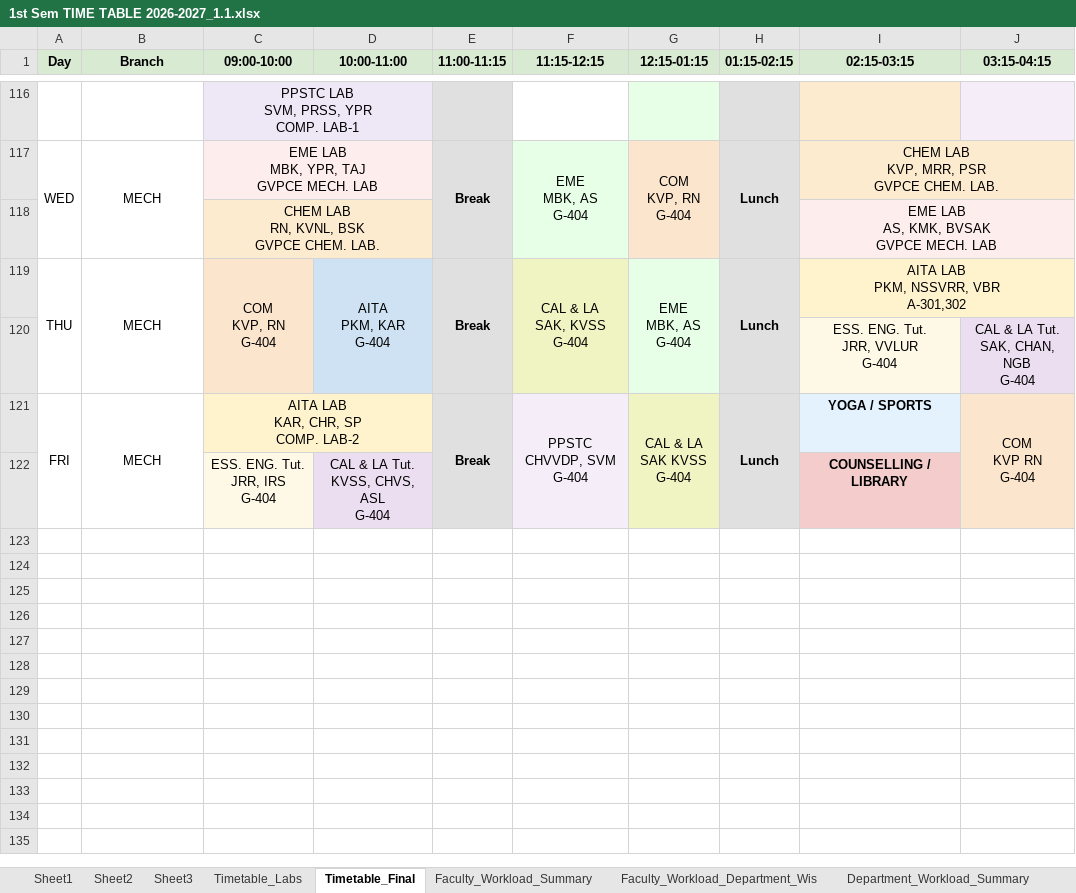
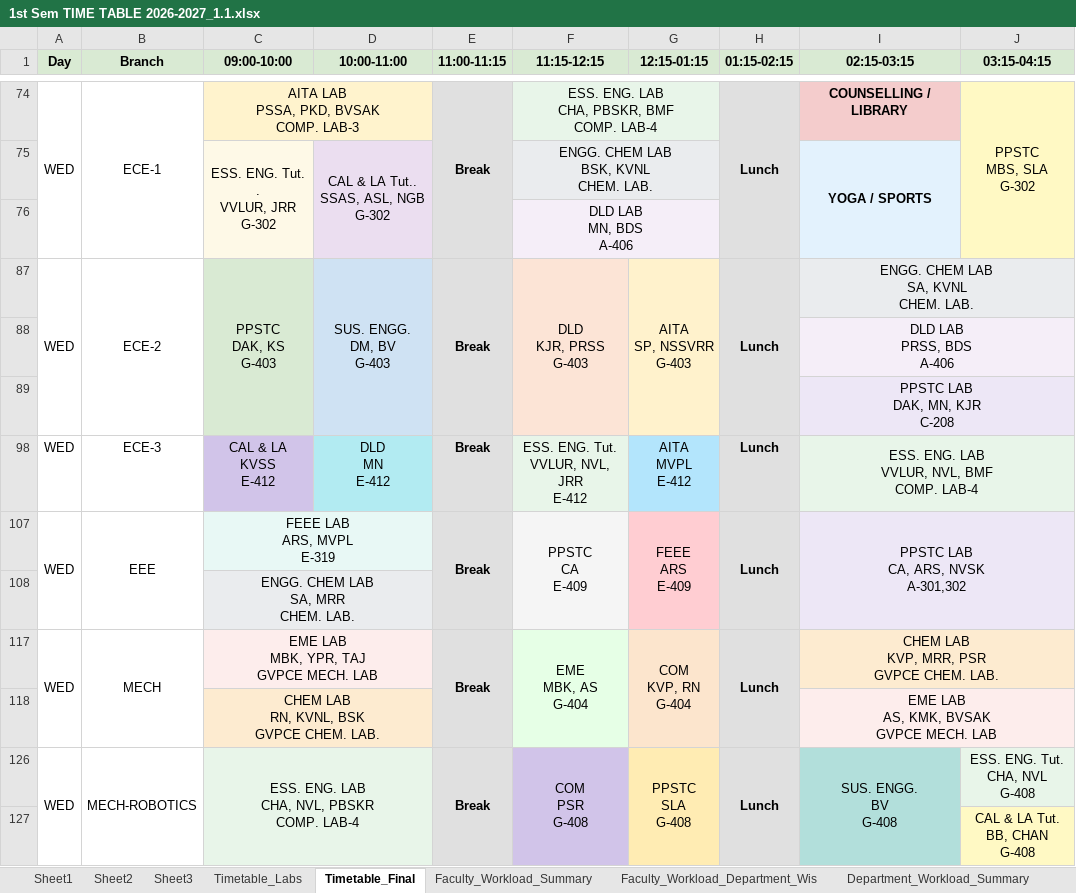
Before and after one commit to saran-neralla7/tt-analytics, an Excel workbook: timetables/1st Sem TIME TABLE 2026-2027_1.1.xlsx, sheet Timetable_Final, drawn as a sheet; only a part is shown, gaps mark what is left out; values as stored, in another font and other column widths than the file's, no borders; charts and pictures not drawn; removed rows and columns are numbered as before the commit, all else as after; ↵ is a line break in a cell; the diff covers the shown part only; the diff names each change by its address in the sheet, - before the commit and + after, or states it on an @@ line.

Commit message:
feat: recalculate workload and faculty timetables from updated Timetable_Final and Sheet2

```diff
--- a/timetables/1st Sem TIME TABLE 2026-2027_1.1.xlsx (sheet Timetable_Final)
+++ b/timetables/1st Sem TIME TABLE 2026-2027_1.1.xlsx (sheet Timetable_Final)
@@ row 74 unhidden: WED | ECE-1 | AITA LAB ↵ PSSA, PKD, BVSAK ↵ COMP. LAB-3 |  | Break | ESS. ENG. LAB ↵ CHA, PBSKR, BMF ↵ COMP. LAB-4 |  | Lunch | COUNSELLING / LIBRARY | PPSTC ↵ MBS, SLA ↵ G-302 @@
@@ row 75 unhidden:  |  | ESS. ENG. Tut. . ↵ VVLUR, JRR ↵ G-302 | CAL & LA Tut.. ↵ SSAS, ASL, NGB ↵ G-302 |  | ENGG. CHEM LAB ↵ BSK, KVNL ↵ CHEM. LAB. |  |  | YOGA / SPORTS @@
+row 76:  |  |  |  |  | DLD LAB ↵ MN, BDS ↵ A-406
@@ row 87 unhidden: WED | ECE-2 | PPSTC ↵ DAK, KS ↵ G-403 | SUS. ENGG. ↵ DM, BV ↵ G-403 | Break | DLD ↵ KJR, PRSS ↵ G-403 | AITA ↵ SP, NSSVRR ↵ G-403 | Lunch | ENGG. CHEM LAB ↵ SA, KVNL ↵ CHEM. LAB. @@
@@ row 88 unhidden:  |  |  |  |  |  |  |  | DLD LAB ↵ PRSS, BDS ↵ A-406 @@
@@ row 89 unhidden:  |  |  |  |  |  |  |  | PPSTC LAB ↵ DAK, MN, KJR ↵ C-208 @@
@@ row 98 unhidden: WED | ECE-3 | CAL & LA ↵ KVSS ↵ E-412 | DLD ↵ MN ↵ E-412 | Break | ESS. ENG. Tut. ↵ VVLUR, NVL, JRR ↵ E-412 | AITA ↵ MVPL ↵ E-412 | Lunch | ESS. ENG. LAB ↵ VVLUR, NVL, BMF ↵ COMP. LAB-4 @@
@@ row 107 unhidden: WED | EEE | FEEE LAB ↵ ARS, MVPL ↵ E-319 |  | Break | PPSTC ↵ CA ↵ E-409 | FEEE ↵ ARS ↵ E-409 | Lunch | PPSTC LAB ↵ CA, ARS, NVSK ↵ A-301,302 @@
-C108 (09:00-10:00): PPSTC LAB ↵ SVM, PRSS, YPR ↵ COMP. LAB-1
+C108 (09:00-10:00): ENGG. CHEM LAB ↵ SA, MRR ↵ CHEM. LAB.
@@ row 119 hidden: THU | MECH | COM ↵ KVP, RN ↵ G-404 | AITA ↵ PKM, KAR ↵ G-404 | Break | CAL & LA ↵ SAK, KVSS ↵ G-404 | EME ↵ MBK, AS ↵ G-404 | Lunch | AITA LAB ↵ PKM, NSSVRR, VBR ↵ A-301,302 @@
@@ row 120 hidden:  |  |  |  |  |  |  |  | ESS. ENG. Tut. ↵ JRR, VVLUR ↵ G-404 | CAL & LA Tut. ↵ SAK, CHAN, NGB ↵ G-404 @@
@@ row 121 hidden: FRI | MECH | AITA LAB ↵ KAR, CHR, SP ↵ COMP. LAB-2 |  | Break | PPSTC ↵ CHVVDP, SVM ↵ G-404 | CAL & LA ↵ SAK KVSS ↵ G-404 | Lunch | YOGA / SPORTS | COM ↵ KVP RN ↵ G-404 @@
@@ row 122 hidden:  |  | ESS. ENG. Tut. ↵ JRR, IRS ↵ G-404 | CAL & LA Tut. ↵ KVSS, CHVS, ASL ↵ G-404 |  |  |  |  | COUNSELLING / LIBRARY @@
@@ row 126 unhidden: WED | MECH-ROBOTICS | ESS. ENG. LAB ↵ CHA, NVL, PBSKR ↵ COMP. LAB-4 |  | Break | COM ↵ PSR ↵ G-408 | PPSTC ↵ SLA ↵ G-408 | Lunch | SUS. ENGG. ↵ BV ↵ G-408 | ESS. ENG. Tut. ↵ CHA, NVL ↵ G-408 @@
@@ row 127 unhidden:  |  |  |  |  |  |  |  |  | CAL & LA Tut. ↵ BB, CHAN ↵ G-408 @@
```
Also changed, not shown: 2 added rows and 14 hidden or unhidden rows elsewhere in this sheet, sheet Sheet2, hidden cells, 1 other file.
